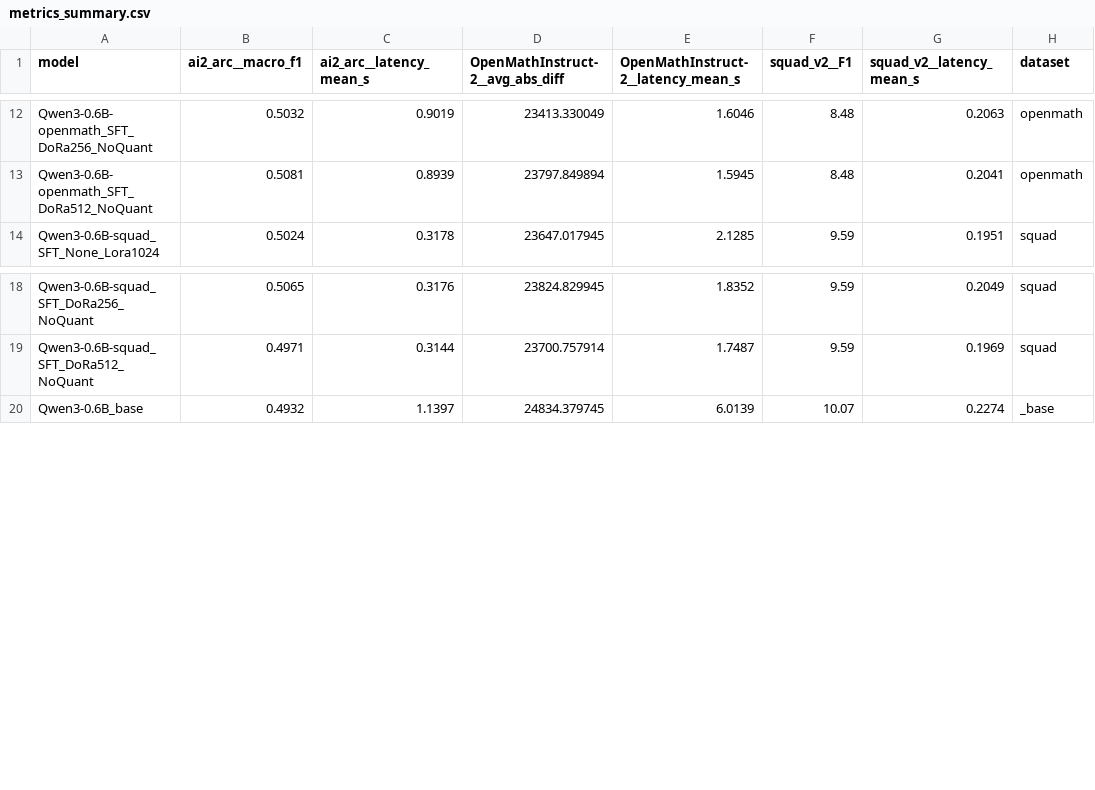
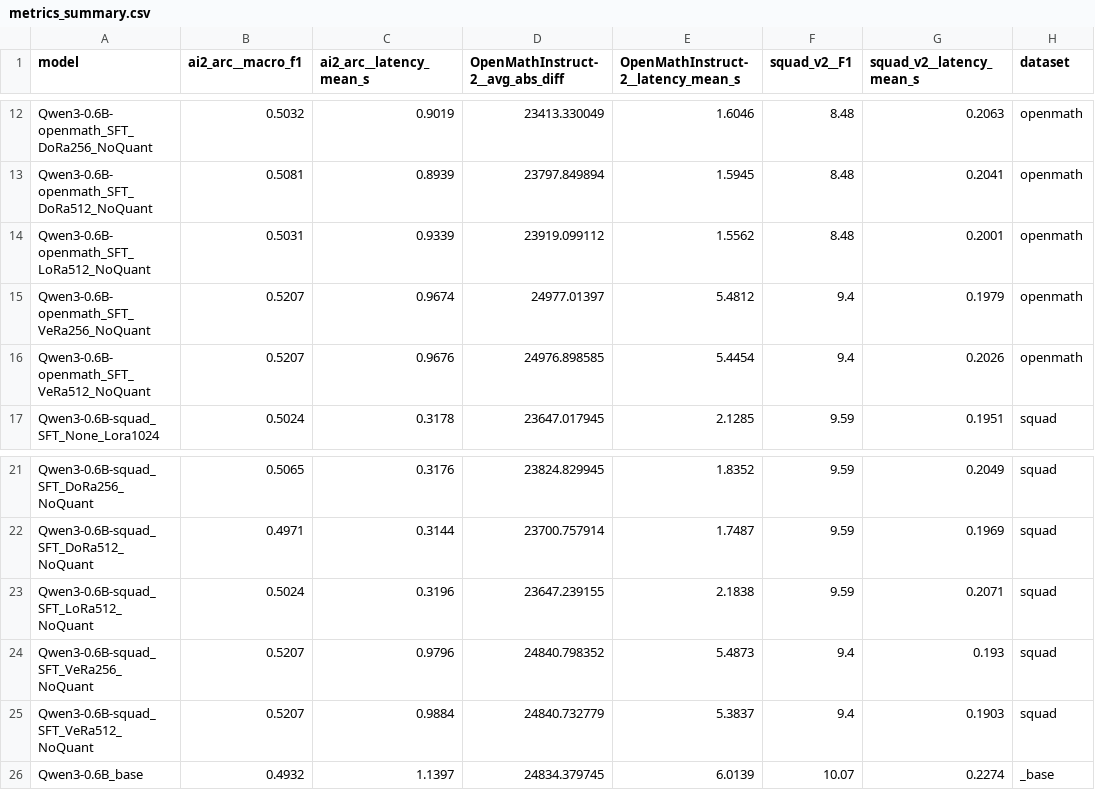
Before and after one commit to albrp97/LLM-Training, a CSV file: Testing/metrics_summary.csv, drawn as a sheet; only a part is shown, gaps mark what is left out; the diff names each change by its address in the sheet, - before the commit and + after, or states it on an @@ line.

```diff
--- a/Testing/metrics_summary.csv
+++ b/Testing/metrics_summary.csv
+row 14: Qwen3-0.6B-openmath_SFT_LoRa512_NoQuant | 0.5031 | 0.9339 | 23919.099112 | 1.5562 | 8.48 | 0.2001 | openmath
+row 15: Qwen3-0.6B-openmath_SFT_VeRa256_NoQuant | 0.5207 | 0.9674 | 24977.01397 | 5.4812 | 9.4 | 0.1979 | openmath
+row 16: Qwen3-0.6B-openmath_SFT_VeRa512_NoQuant | 0.5207 | 0.9676 | 24976.898585 | 5.4454 | 9.4 | 0.2026 | openmath
+row 23: Qwen3-0.6B-squad_SFT_LoRa512_NoQuant | 0.5024 | 0.3196 | 23647.239155 | 2.1838 | 9.59 | 0.2071 | squad
+row 24: Qwen3-0.6B-squad_SFT_VeRa256_NoQuant | 0.5207 | 0.9796 | 24840.798352 | 5.4873 | 9.4 | 0.193 | squad
+row 25: Qwen3-0.6B-squad_SFT_VeRa512_NoQuant | 0.5207 | 0.9884 | 24840.732779 | 5.3837 | 9.4 | 0.1903 | squad
```
Also changed, not shown: 9 other files.
